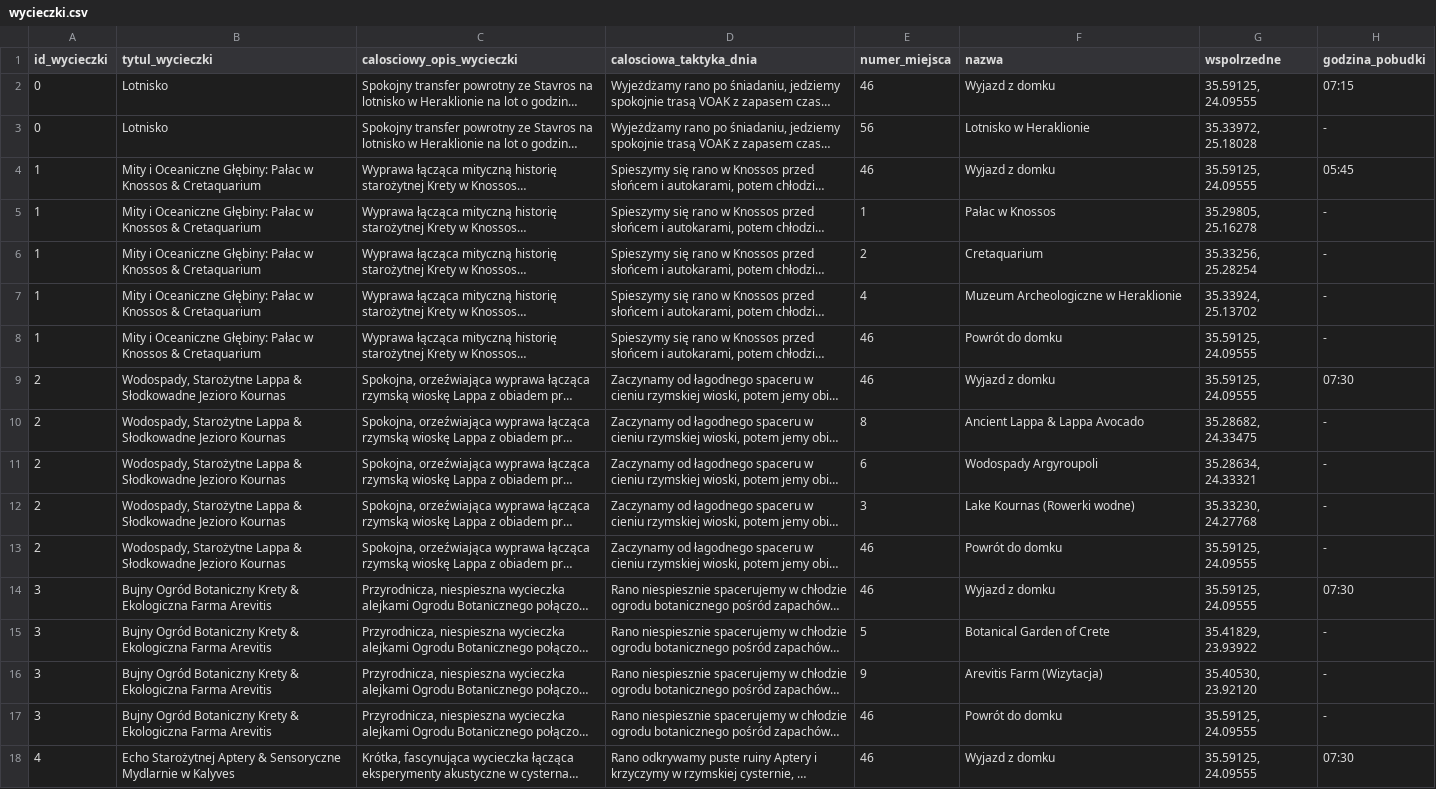
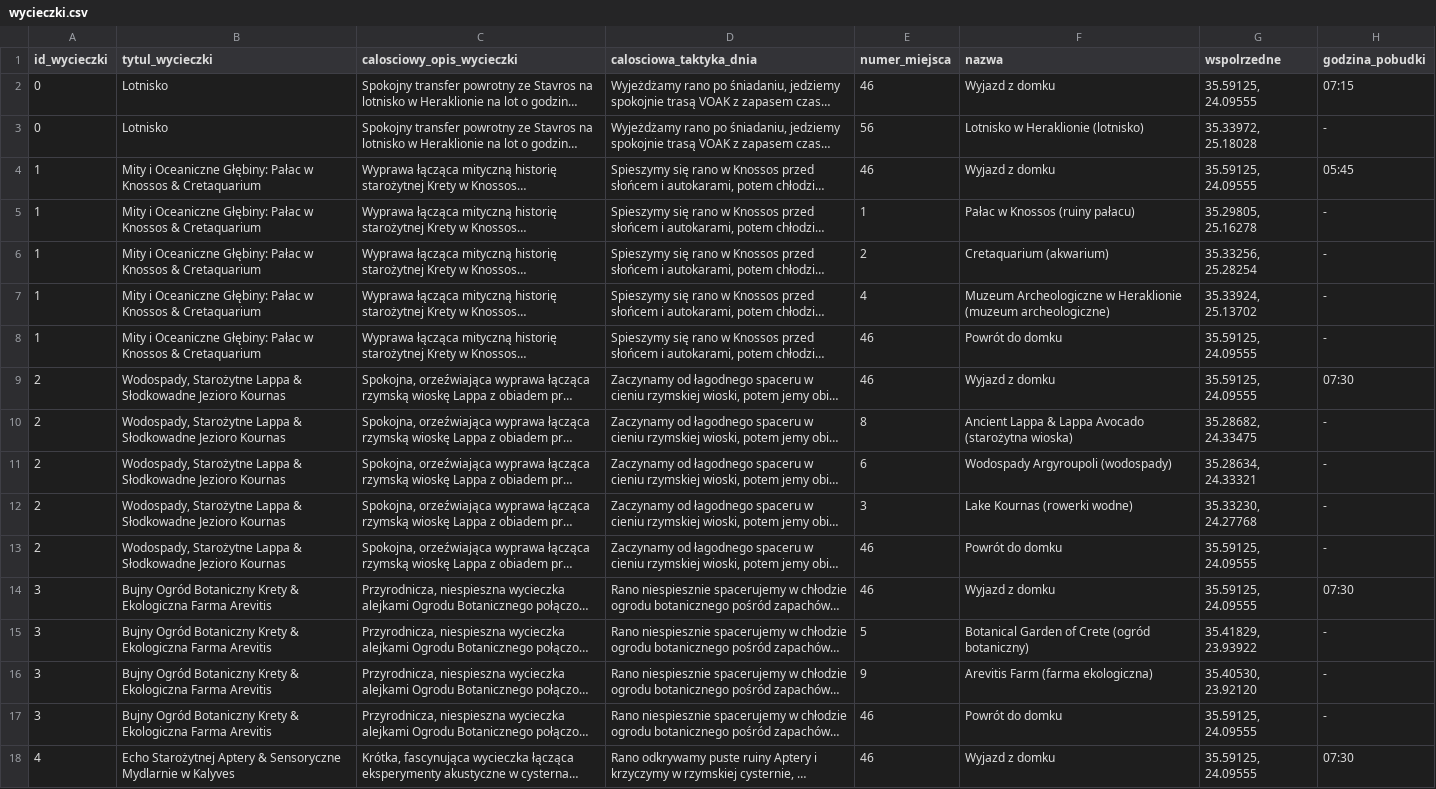
Before and after one commit to mgoral55/fadyssai, a CSV file: wycieczki.csv, drawn as a sheet; only a part is shown; long unchanged cells end in …; the diff covers the shown part only; the diff names each change by its address in the sheet, - before the commit and + after, or states it on an @@ line.

```diff
--- a/wycieczki.csv
+++ b/wycieczki.csv
-F3 (nazwa): Lotnisko w Heraklionie
+F3 (nazwa): Lotnisko w Heraklionie (lotnisko)
-F5 (nazwa): Pałac w Knossos
+F5 (nazwa): Pałac w Knossos (ruiny pałacu)
-F6 (nazwa): Cretaquarium
+F6 (nazwa): Cretaquarium (akwarium)
-F7 (nazwa): …w Heraklionie
+F7 (nazwa): …w Heraklionie (muzeum archeologiczne)
-F10 (nazwa): Ancient Lappa & Lappa Avocado
+F10 (nazwa): Ancient Lappa & Lappa Avocado (starożytna wioska)
-F11 (nazwa): Wodospady Argyroupoli
+F11 (nazwa): Wodospady Argyroupoli (wodospady)
-F12 (nazwa): Lake Kournas (Rowerki wodne)
+F12 (nazwa): Lake Kournas (rowerki wodne)
-F15 (nazwa): Botanical Garden of Crete
+F15 (nazwa): Botanical Garden of Crete (ogród botaniczny)
-F16 (nazwa): Arevitis Farm (Wizytacja)
+F16 (nazwa): Arevitis Farm (farma ekologiczna)
```
Also changed, not shown: 10 edited cells elsewhere in this file, miejsca.csv, 4 other files.
